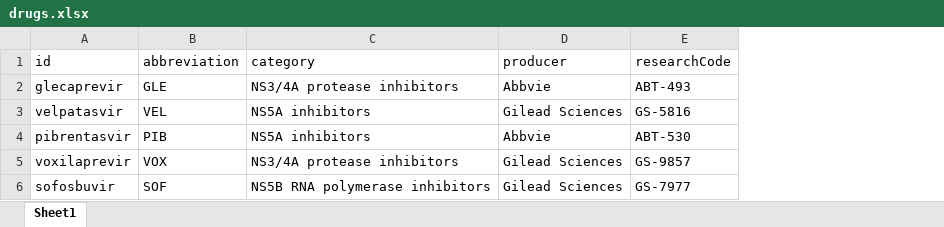
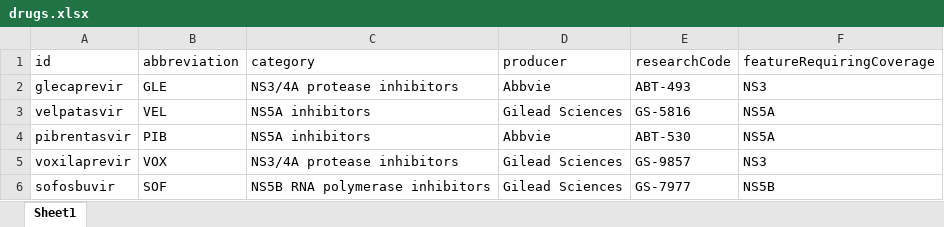
Before and after one commit to giffordlabcvr/PHE-HCV-DRUG-RESISTANCE, an Excel workbook: tabular/contributed/drugs.xlsx, sheet Sheet1, drawn as a sheet; values as stored, in another font and other column widths than the file's, no borders; the diff names each change by its address in the sheet, - before the commit and + after, or states it on an @@ line.

Commit message:
various updates for dealing with subgenomic sequence data.

```diff
--- a/tabular/contributed/drugs.xlsx (sheet Sheet1)
+++ b/tabular/contributed/drugs.xlsx (sheet Sheet1)
+column F (featureRequiringCoverage), rows 2-6: NS3 | NS5A | NS5A | NS3 | NS5B
```
Also changed, not shown: 8 other files.
